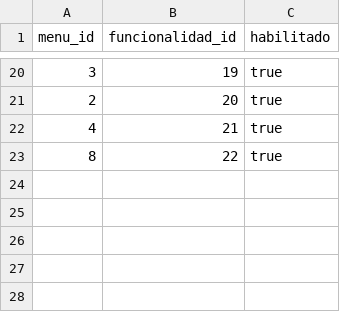
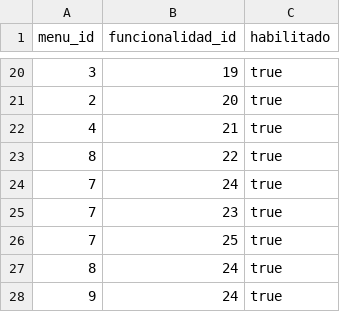
Before and after one commit to nicolaspavon/proyectoBD, a CSV file: ProyectoBD/src/DumpInicial/menu_funcionalidad.csv, drawn as a sheet; only a part is shown, gaps mark what is left out; the diff names each change by its address in the sheet, - before the commit and + after, or states it on an @@ line.

```diff
--- a/ProyectoBD/src/DumpInicial/menu_funcionalidad.csv
+++ b/ProyectoBD/src/DumpInicial/menu_funcionalidad.csv
+row 24: 7 | 24 | true
+row 25: 7 | 23 | true
+row 26: 7 | 25 | true
+row 27: 8 | 24 | true
+row 28: 9 | 24 | true
```
Also changed, not shown: ProyectoBD/src/DumpInicial/funcionalidad.csv, ProyectoBD/src/DumpInicial/menu.csv, 11 other files.
